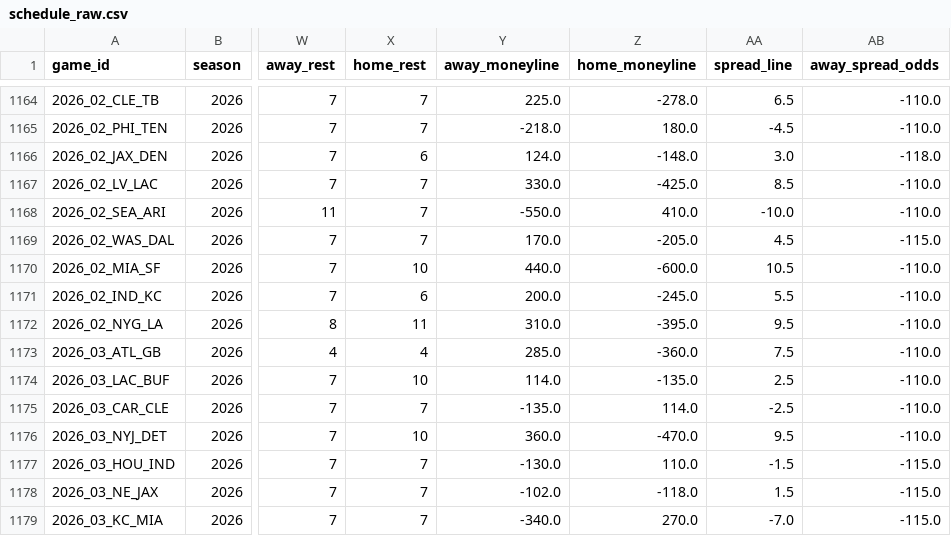
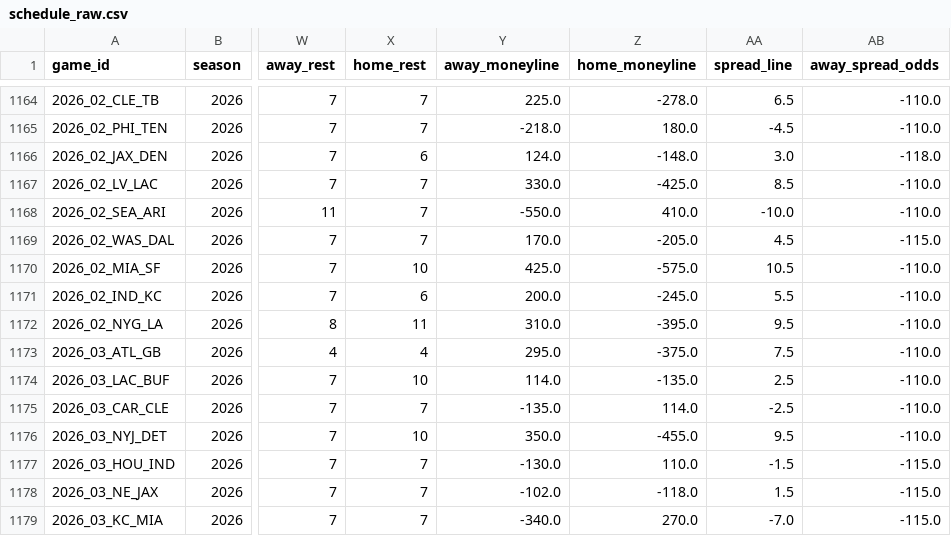
Before and after one commit to dstaggs-15/fantasymanager25, a CSV file: docs/data/raw/schedule_raw.csv, drawn as a sheet; only a part is shown, gaps mark what is left out; the diff covers the shown part only; the diff names each change by its address in the sheet, - before the commit and + after, or states it on an @@ line.

```diff
--- a/docs/data/raw/schedule_raw.csv
+++ b/docs/data/raw/schedule_raw.csv
-Y1170 (away_moneyline): 440.0
+Y1170 (away_moneyline): 425.0
-Z1170 (home_moneyline): -600.0
+Z1170 (home_moneyline): -575.0
-Y1173 (away_moneyline): 285.0
+Y1173 (away_moneyline): 295.0
-Z1173 (home_moneyline): -360.0
+Z1173 (home_moneyline): -375.0
-Y1176 (away_moneyline): 360.0
+Y1176 (away_moneyline): 350.0
-Z1176 (home_moneyline): -470.0
+Z1176 (home_moneyline): -455.0
```
Also changed, not shown: 20 edited cells elsewhere in this file.
